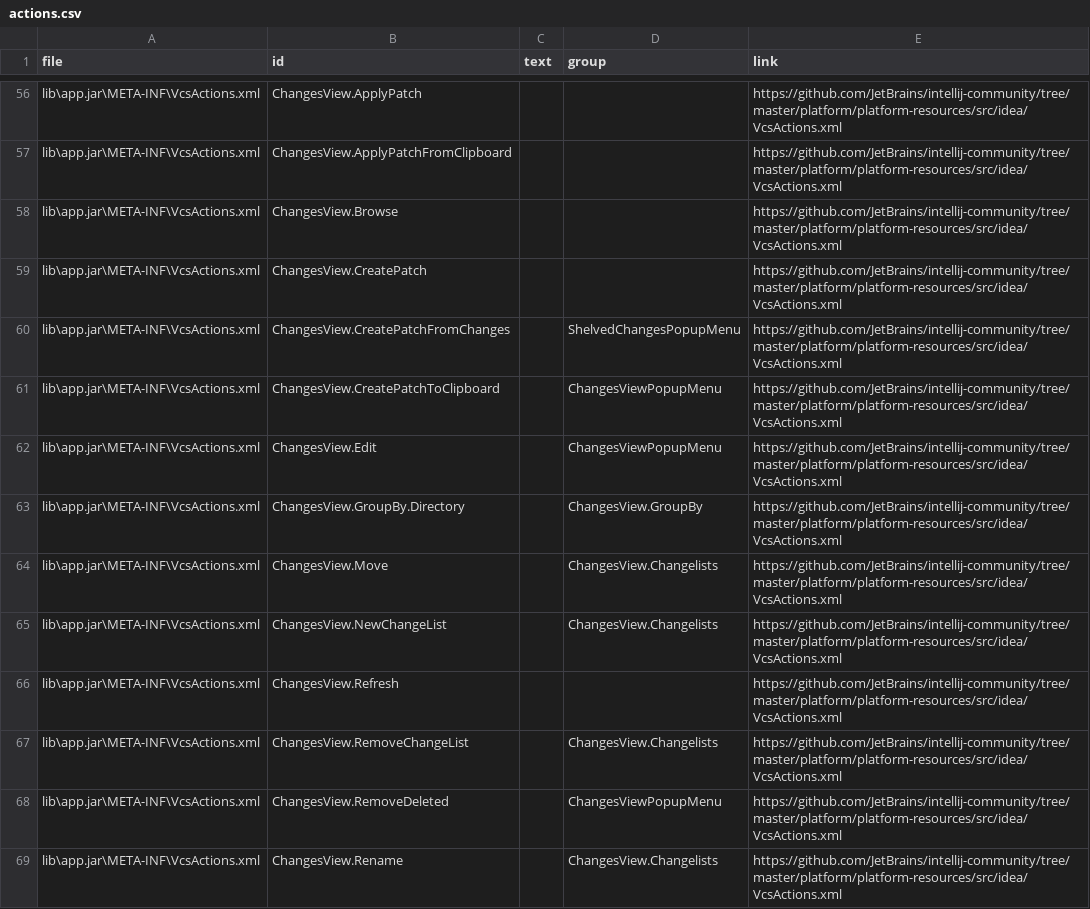
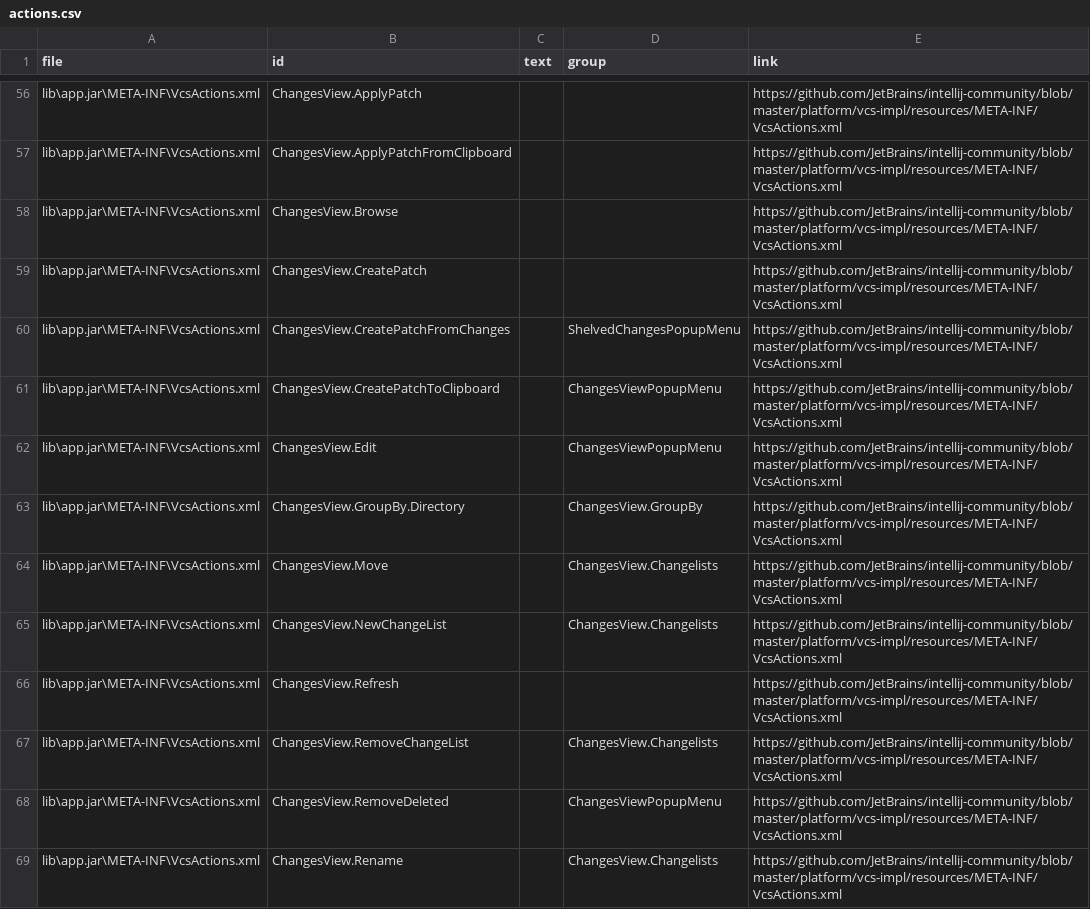
Before and after one commit to centic9/IntelliJ-Action-IDs, a CSV file: docs/_data/actions.csv, drawn as a sheet; only a part is shown, gaps mark what is left out; the diff covers the shown part only; the diff names each change by its address in the sheet, - before the commit and + after, or states it on an @@ line.

Commit message:
Apply adjusted/added links to the resulting action.csv

```diff
--- a/docs/_data/actions.csv
+++ b/docs/_data/actions.csv
-E56:E69 (link): https://github.com/JetBrains/intellij-community/tree/master/platform/platform-resources/src/idea/VcsActions.xml
+E56:E69 (link): https://github.com/JetBrains/intellij-community/blob/master/platform/vcs-impl/resources/META-INF/VcsActions.xml
```
Also changed, not shown: 149 edited cells elsewhere in this file.
